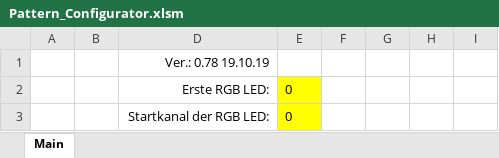
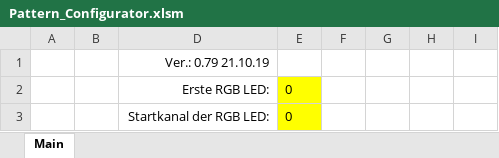
Before and after one commit to Hardi-St/MobaLedLib, an Excel workbook: extras/Pattern_Configurator.xlsm, sheet Main, drawn as a sheet; only a part is shown; values as stored, in another font and other column widths than the file's, no borders; charts and pictures and conditional formats not drawn; the diff names each change by its address in the sheet, - before the commit and + after, or states it on an @@ line.

Commit message:
Corrected loading of examples if german komma is used

```diff
--- a/extras/Pattern_Configurator.xlsm (sheet Main)
+++ b/extras/Pattern_Configurator.xlsm (sheet Main)
-D1: Ver.: 0.78 19.10.19
+D1: Ver.: 0.79 21.10.19
```
Also changed, not shown: charts or pictures.
